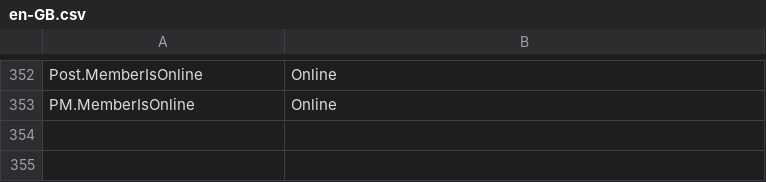
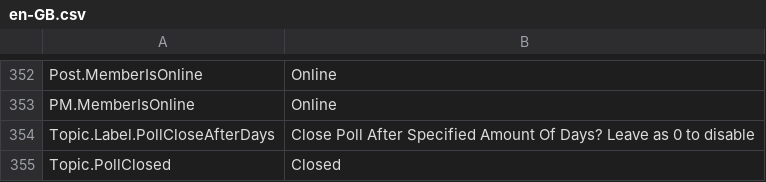
Before and after one commit to YodasMyDad/mvcforum, a CSV file: MVCForum.Website/Installer/en-GB.csv, drawn as a sheet; only a part is shown, gaps mark what is left out.

Commit message:
Fixed bug with tag notifications
Added new feature, close poll after X amount of days

```diff
--- a/MVCForum.Website/Installer/en-GB.csv
+++ b/MVCForum.Website/Installer/en-GB.csv
@@ -353 +353,3 @@ Post.MemberIsOnline,Online
 PM.MemberIsOnline,Online
+Topic.Label.PollCloseAfterDays,Close Poll After Specified Amount Of Days? Leave as 0 to disable
+Topic.PollClosed,Closed
```
Also changed, not shown: 5 other files.
